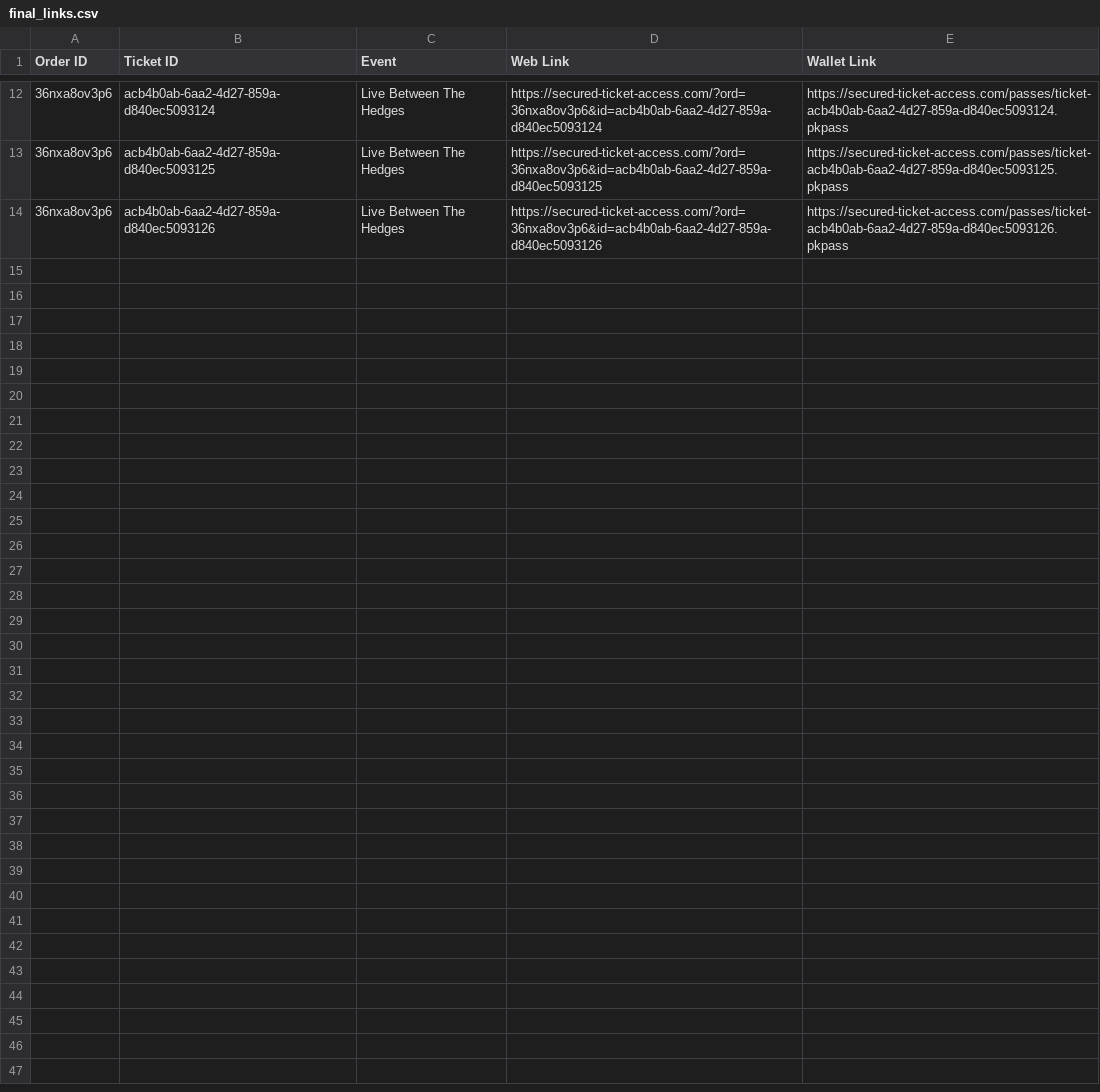
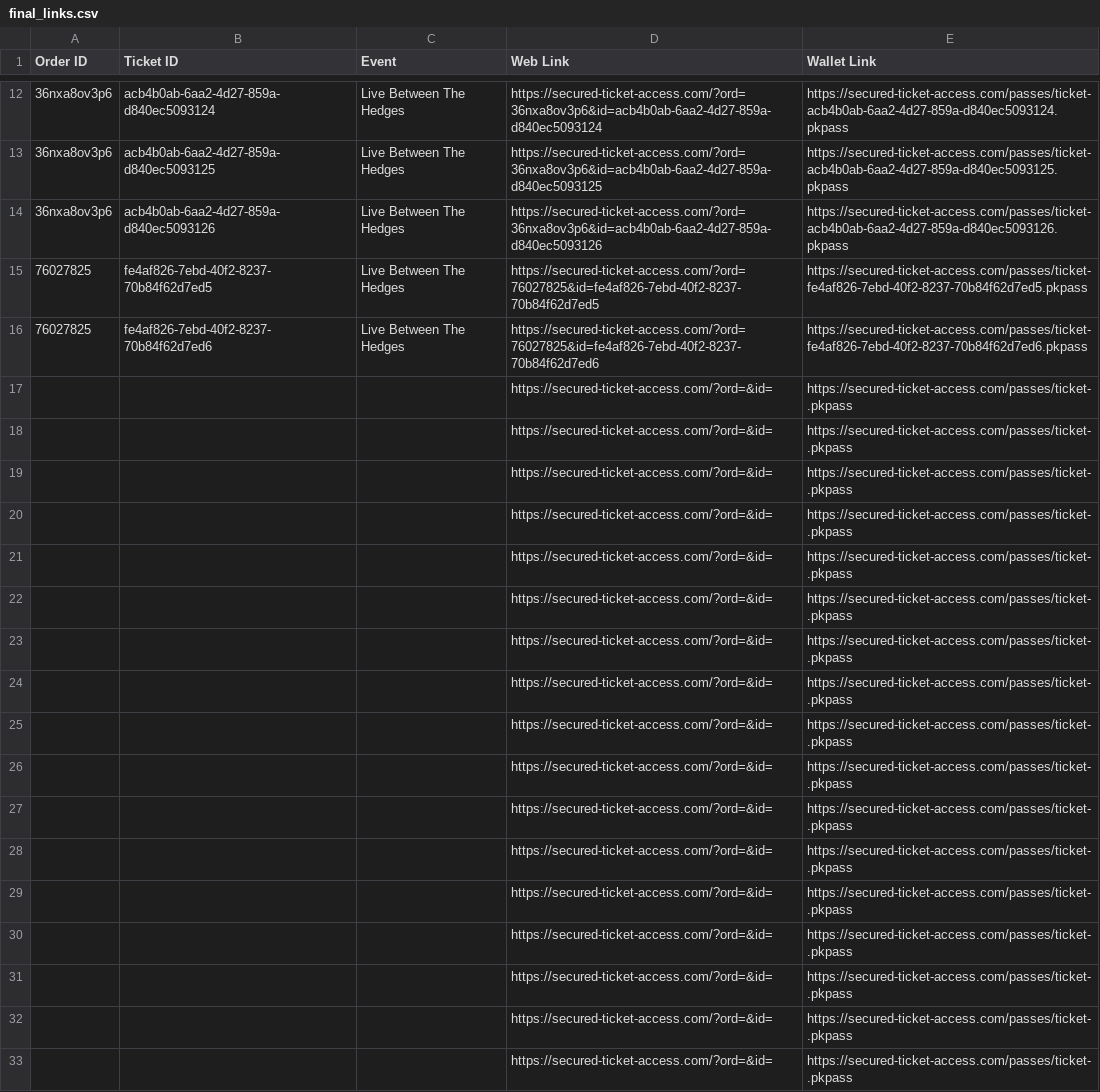
Before and after one commit to premium-code/wallet-pass, a CSV file: final_links.csv, drawn as a sheet; only a part is shown, gaps mark what is left out; the diff covers the shown part only; the diff names each change by its address in the sheet, - before the commit and + after, or states it on an @@ line.

Commit message:
Auto-update tickets

```diff
--- a/final_links.csv
+++ b/final_links.csv
+row 15: 76027825 | fe4af826-7ebd-40f2-8237-70b84f62d7ed5 | Live Between The Hedges | https://secured-ticket-access.com/?ord=76027825&id=fe4af826-7ebd-40f2-8237-70b84f62d7ed5 | https://secured-ticket-access.com/passes/ticket-fe4af826-7ebd-40f2-8237-70b84f62d7ed5.pkpass
+row 16: 76027825 | fe4af826-7ebd-40f2-8237-70b84f62d7ed6 | Live Between The Hedges | https://secured-ticket-access.com/?ord=76027825&id=fe4af826-7ebd-40f2-8237-70b84f62d7ed6 | https://secured-ticket-access.com/passes/ticket-fe4af826-7ebd-40f2-8237-70b84f62d7ed6.pkpass
+row 17:  |  |  | https://secured-ticket-access.com/?ord=&id= | https://secured-ticket-access.com/passes/ticket-.pkpass
+row 18:  |  |  | https://secured-ticket-access.com/?ord=&id= | https://secured-ticket-access.com/passes/ticket-.pkpass
+row 19:  |  |  | https://secured-ticket-access.com/?ord=&id= | https://secured-ticket-access.com/passes/ticket-.pkpass
+row 20:  |  |  | https://secured-ticket-access.com/?ord=&id= | https://secured-ticket-access.com/passes/ticket-.pkpass
+row 21:  |  |  | https://secured-ticket-access.com/?ord=&id= | https://secured-ticket-access.com/passes/ticket-.pkpass
+row 22:  |  |  | https://secured-ticket-access.com/?ord=&id= | https://secured-ticket-access.com/passes/ticket-.pkpass
+row 23:  |  |  | https://secured-ticket-access.com/?ord=&id= | https://secured-ticket-access.com/passes/ticket-.pkpass
+row 24:  |  |  | https://secured-ticket-access.com/?ord=&id= | https://secured-ticket-access.com/passes/ticket-.pkpass
+row 25:  |  |  | https://secured-ticket-access.com/?ord=&id= | https://secured-ticket-access.com/passes/ticket-.pkpass
+row 26:  |  |  | https://secured-ticket-access.com/?ord=&id= | https://secured-ticket-access.com/passes/ticket-.pkpass
+row 27:  |  |  | https://secured-ticket-access.com/?ord=&id= | https://secured-ticket-access.com/passes/ticket-.pkpass
+row 28:  |  |  | https://secured-ticket-access.com/?ord=&id= | https://secured-ticket-access.com/passes/ticket-.pkpass
+row 29:  |  |  | https://secured-ticket-access.com/?ord=&id= | https://secured-ticket-access.com/passes/ticket-.pkpass
+row 30:  |  |  | https://secured-ticket-access.com/?ord=&id= | https://secured-ticket-access.com/passes/ticket-.pkpass
+row 31:  |  |  | https://secured-ticket-access.com/?ord=&id= | https://secured-ticket-access.com/passes/ticket-.pkpass
+row 32:  |  |  | https://secured-ticket-access.com/?ord=&id= | https://secured-ticket-access.com/passes/ticket-.pkpass
+row 33:  |  |  | https://secured-ticket-access.com/?ord=&id= | https://secured-ticket-access.com/passes/ticket-.pkpass
```
Also changed, not shown: 19 added rows elsewhere in this file, data.csv, 1 other file.
